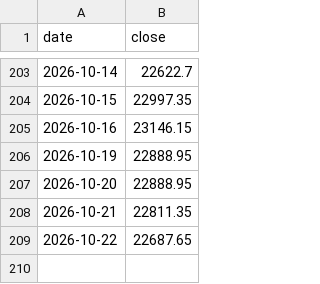
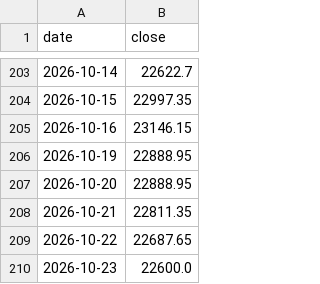
Before and after one commit to Vidyasagar29/option-portfolio-dashboard, a CSV file: nifty_close.csv, drawn as a sheet; only a part is shown, gaps mark what is left out.

```diff
--- a/nifty_close.csv
+++ b/nifty_close.csv
@@ -209 +209,2 @@ date,close
 2026-10-22,22687.65
+2026-10-23,22600.0
```
Also changed, not shown: 1 other file.
